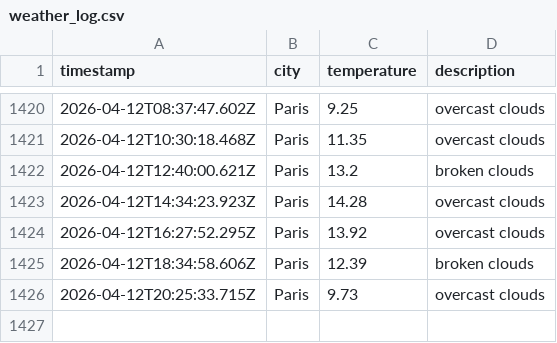
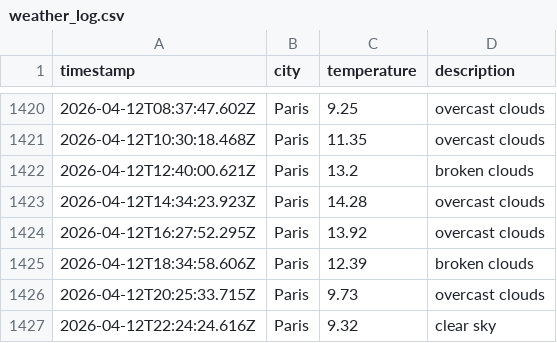
Before and after one commit to LeanneCodes/weather-ops, a CSV file: data/weather_log.csv, drawn as a sheet; only a part is shown, gaps mark what is left out.

```diff
--- a/data/weather_log.csv
+++ b/data/weather_log.csv
@@ -1426 +1426,2 @@ timestamp,city,temperature,description
 2026-04-12T20:25:33.715Z,Paris,9.73,overcast clouds
+2026-04-12T22:24:24.616Z,Paris,9.32,clear sky
```
Also changed, not shown: 1 other file.
